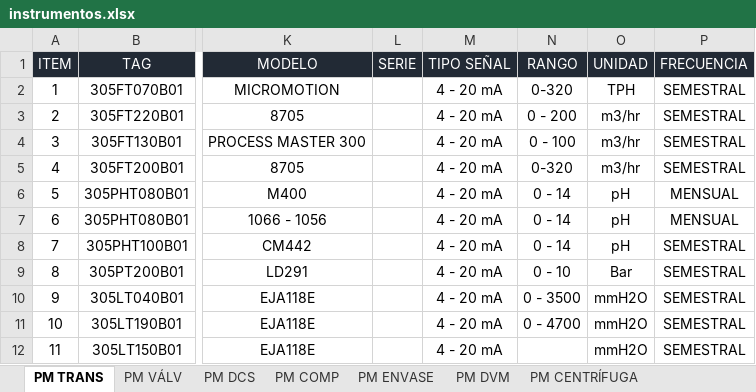
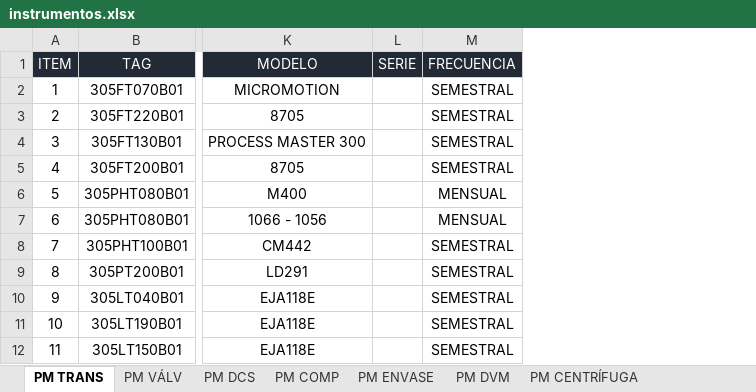
Before and after one commit to danielsinsama/pruebas-git, an Excel workbook: instrumentos.xlsx, sheet PM TRANS, drawn as a sheet; only a part is shown, gaps mark what is left out; values as stored, in another font and other column widths than the file's, no borders; conditional formats and table styles not drawn; the diff names each change by its address in the sheet, - before the commit and + after, or states it on an @@ line.

```diff
--- a/instrumentos.xlsx (sheet PM TRANS)
+++ b/instrumentos.xlsx (sheet PM TRANS)
-column M (TIPO SEÑAL), rows 2-12: all 4 - 20 mA
-column N (RANGO), rows 2-11: 0-320 | 0 - 200 | 0 - 100 | 0-320 | 0 - 14 | 0 - 14 | 0 - 14 | 0 - 10 | 0 - 3500 | 0 - 4700
-column O (UNIDAD), rows 2-12: TPH | m3/hr | m3/hr | m3/hr | pH | pH | pH | Bar | mmH2O | mmH2O | mmH2O
```
Also changed, not shown: sheet PM VÁLV, sheet PM COMP, hidden cells.
